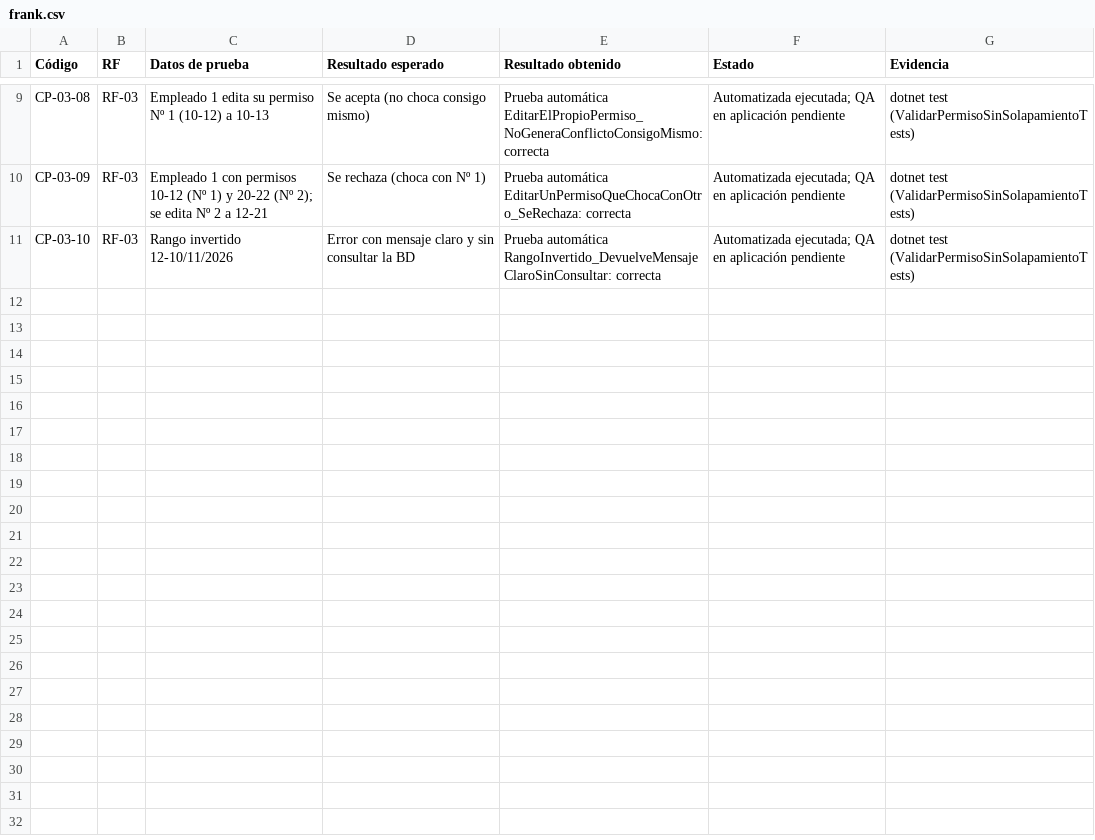
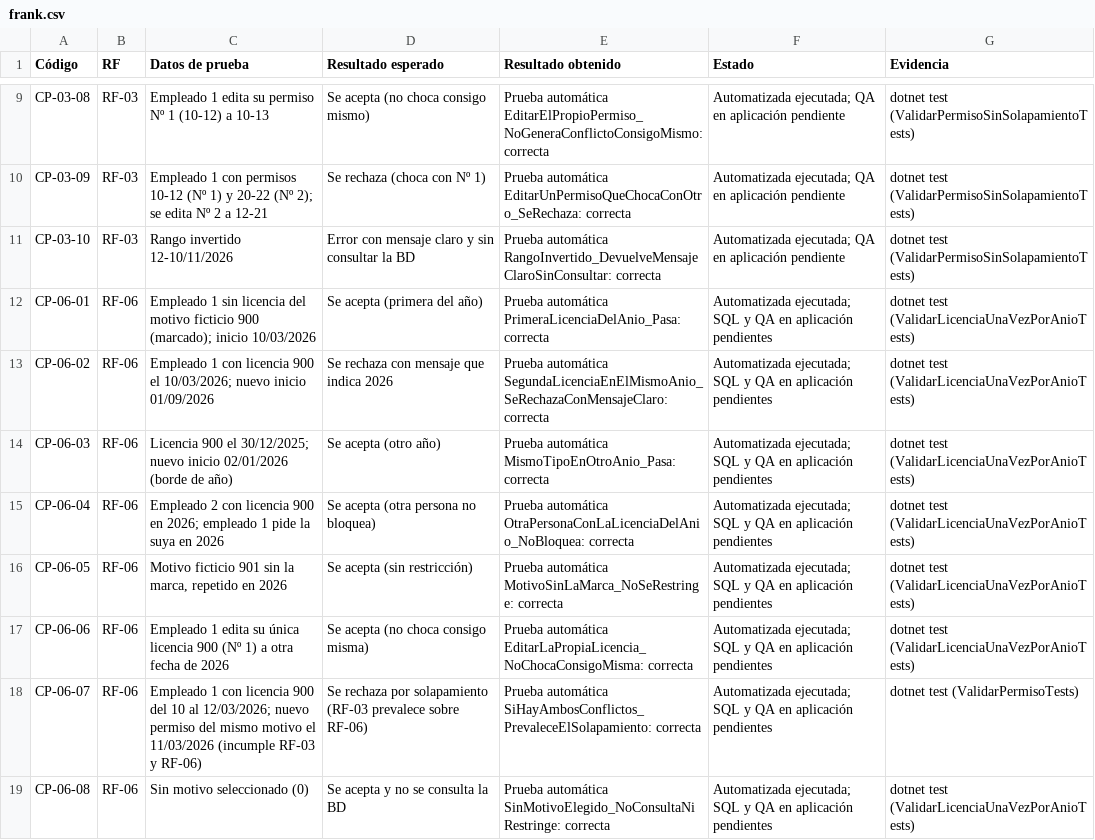
Before and after one commit to Nidka/RRHH, a CSV file: docs/t3/casos_prueba/frank.csv, drawn as a sheet; only a part is shown, gaps mark what is left out; the diff names each change by its address in the sheet, - before the commit and + after, or states it on an @@ line.

Commit message:
docs(RF-06): registrar la spec, la ficha y los casos de prueba
Agrega la spec CR-006 con las decisiones (bloqueo, año de la fecha de
inicio, marca configurable), el contrato con la migración de Kadin, el
hallazgo de que 30012 no figura como idMotivo en la evidencia de
catálogos y la ficha del RF. Agrega los casos CP-06-01..CP-06-08 y
actualiza la fila de CR-006 en el control de cambios.

Refs: RF-06, CR-006, CP-06-01..CP-06-08

```diff
--- a/docs/t3/casos_prueba/frank.csv
+++ b/docs/t3/casos_prueba/frank.csv
+row 12: CP-06-01 | RF-06 | Empleado 1 sin licencia del motivo ficticio 900 (marcado); inicio 10/03/2026 | Se acepta (primera del año) | Prueba automática PrimeraLicenciaDelAnio_Pasa: correcta | Automatizada ejecutada; SQL y QA en aplicación pendientes | dotnet test (ValidarLicenciaUnaVezPorAnioTests)
+row 13: CP-06-02 | RF-06 | Empleado 1 con licencia 900 el 10/03/2026; nuevo inicio 01/09/2026 | Se rechaza con mensaje que indica 2026 | Prueba automática SegundaLicenciaEnElMismoAnio_SeRechazaConMensajeClaro: correcta | Automatizada ejecutada; SQL y QA en aplicación pendientes | dotnet test (ValidarLicenciaUnaVezPorAnioTests)
+row 14: CP-06-03 | RF-06 | Licencia 900 el 30/12/2025; nuevo inicio 02/01/2026 (borde de año) | Se acepta (otro año) | Prueba automática MismoTipoEnOtroAnio_Pasa: correcta | Automatizada ejecutada; SQL y QA en aplicación pendientes | dotnet test (ValidarLicenciaUnaVezPorAnioTests)
+row 15: CP-06-04 | RF-06 | Empleado 2 con licencia 900 en 2026; empleado 1 pide la suya en 2026 | Se acepta (otra persona no bloquea) | Prueba automática OtraPersonaConLaLicenciaDelAnio_NoBloquea: correcta | Automatizada ejecutada; SQL y QA en aplicación pendientes | dotnet test (ValidarLicenciaUnaVezPorAnioTests)
+row 16: CP-06-05 | RF-06 | Motivo ficticio 901 sin la marca, repetido en 2026 | Se acepta (sin restricción) | Prueba automática MotivoSinLaMarca_NoSeRestringe: correcta | Automatizada ejecutada; SQL y QA en aplicación pendientes | dotnet test (ValidarLicenciaUnaVezPorAnioTests)
+row 17: CP-06-06 | RF-06 | Empleado 1 edita su única licencia 900 (Nº 1) a otra fecha de 2026 | Se acepta (no choca consigo misma) | Prueba automática EditarLaPropiaLicencia_NoChocaConsigoMisma: correcta | Automatizada ejecutada; SQL y QA en aplicación pendientes | dotnet test (ValidarLicenciaUnaVezPorAnioTests)
+row 18: CP-06-07 | RF-06 | Empleado 1 con licencia 900 del 10 al 12/03/2026; nuevo permiso del mismo motivo el 11/03/2026 (incumple RF-03 y RF-06) | Se rechaza por solapamiento (RF-03 prevalece sobre RF-06) | Prueba automática SiHayAmbosConflictos_PrevaleceElSolapamiento: correcta | Automatizada ejecutada; SQL y QA en aplicación pendientes | dotnet test (ValidarPermisoTests)
+row 19: CP-06-08 | RF-06 | Sin motivo seleccionado (0) | Se acepta y no se consulta la BD | Prueba automática SinMotivoElegido_NoConsultaNiRestringe: correcta | Automatizada ejecutada; SQL y QA en aplicación pendientes | dotnet test (ValidarLicenciaUnaVezPorAnioTests)
```
Also changed, not shown: docs/t2/CONTROL_CAMBIOS.csv, 1 other file.
